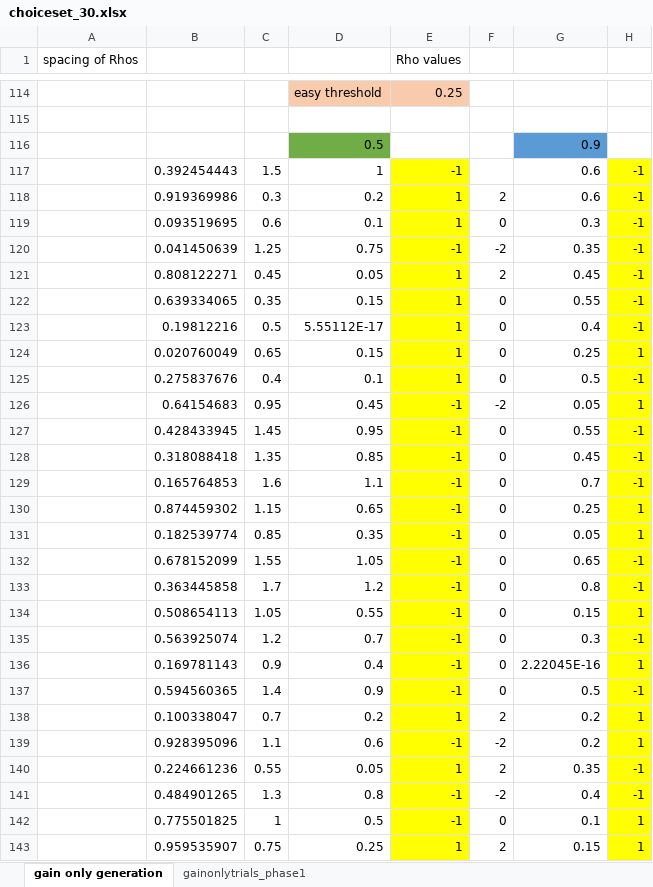
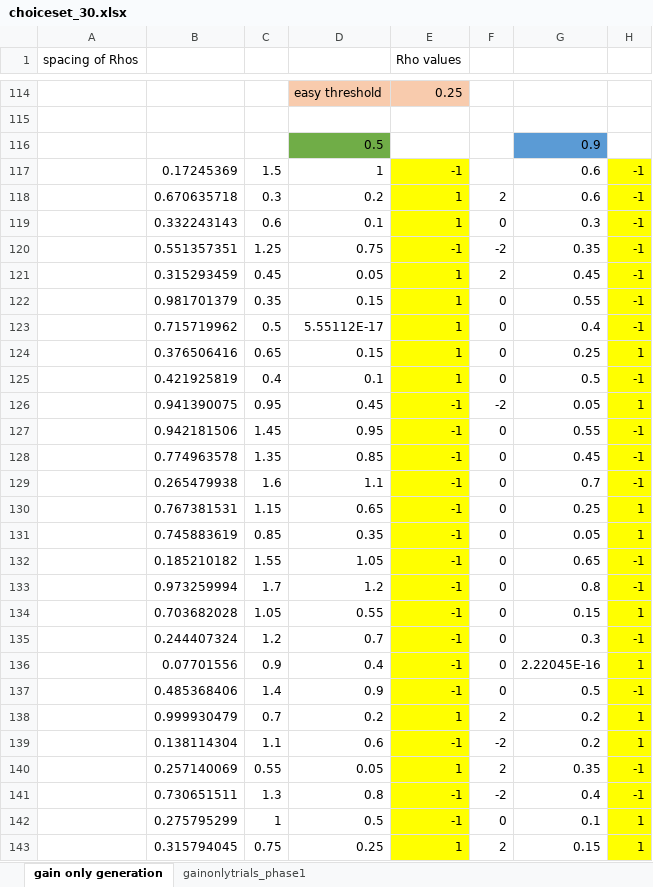
Before and after one commit to fareri-lab/rejection_risk, an Excel workbook: choiceset_30.xlsx, sheet gain only generation, drawn as a sheet; only a part is shown, gaps mark what is left out; values as stored, in another font and other column widths than the file's, no borders; charts and pictures not drawn; the diff covers the shown part only; the diff names each change by its address in the sheet, - before the commit and + after, or states it on an @@ line.

Commit message:
jd_choicesetupdated

```diff
--- a/choiceset_30.xlsx (sheet gain only generation)
+++ b/choiceset_30.xlsx (sheet gain only generation)
-B117: 0.392454443
+B117: 0.17245369
-B118: 0.919369986
+B118: 0.670635718
-B119: 0.093519695
+B119: 0.332243143
-B120: 0.041450639
+B120: 0.551357351
-B121: 0.808122271
+B121: 0.315293459
-B122: 0.639334065
+B122: 0.981701379
-B123: 0.19812216
+B123: 0.715719962
-B124: 0.020760049
+B124: 0.376506416
-B125: 0.275837676
+B125: 0.421925819
-B126: 0.64154683
+B126: 0.941390075
-B127: 0.428433945
+B127: 0.942181506
-B128: 0.318088418
+B128: 0.774963578
-B129: 0.165764853
+B129: 0.265479938
-B130: 0.874459302
+B130: 0.767381531
-B131: 0.182539774
+B131: 0.745883619
-B132: 0.678152099
+B132: 0.185210182
-B133: 0.363445858
+B133: 0.973259994
-B134: 0.508654113
+B134: 0.703682028
-B135: 0.563925074
+B135: 0.244407324
-B136: 0.169781143
+B136: 0.07701556
-B137: 0.594560365
+B137: 0.485368406
-B138: 0.100338047
+B138: 0.999930479
-B139: 0.928395096
+B139: 0.138114304
-B140: 0.224661236
+B140: 0.257140069
-B141: 0.484901265
+B141: 0.730651511
-B142: 0.775501825
+B142: 0.275795299
-B143: 0.959535907
+B143: 0.315794045
```
Also changed, not shown: 2 edited cells elsewhere in this sheet.
